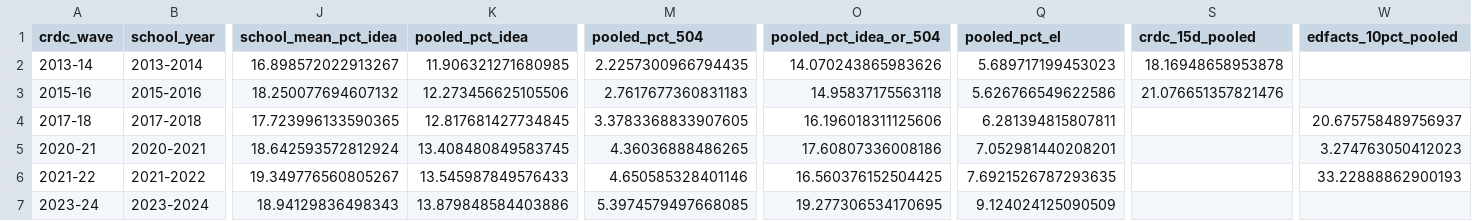
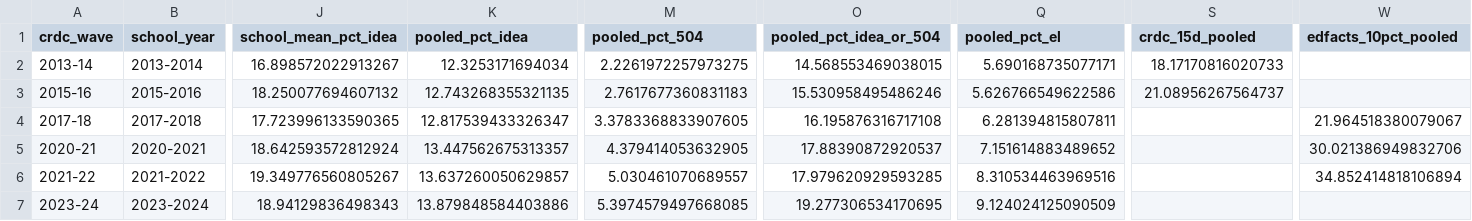
Before and after one commit to admiralorbiter/computational-sketchbook, a CSV file: 2026/2026-10-04-classroom-capacity/data/processed/school_context_national_summary.csv, drawn as a sheet; only a part is shown, gaps mark what is left out; the diff names each change by its address in the sheet, - before the commit and + after, or states it on an @@ line.

```diff
--- a/2026/2026-10-04-classroom-capacity/data/processed/school_context_national_summary.csv
+++ b/2026/2026-10-04-classroom-capacity/data/processed/school_context_national_summary.csv
-K2 (pooled_pct_idea): 11.906321271680985
+K2 (pooled_pct_idea): 12.3253171694034
-M2 (pooled_pct_504): 2.2257300966794435
+M2 (pooled_pct_504): 2.2261972257973275
-O2 (pooled_pct_idea_or_504): 14.070243865983626
+O2 (pooled_pct_idea_or_504): 14.568553469038015
-Q2 (pooled_pct_el): 5.689717199453023
+Q2 (pooled_pct_el): 5.690168735077171
-S2 (crdc_15d_pooled): 18.16948658953878
+S2 (crdc_15d_pooled): 18.17170816020733
-K3 (pooled_pct_idea): 12.273456625105506
+K3 (pooled_pct_idea): 12.743268355321135
-O3 (pooled_pct_idea_or_504): 14.95837175563118
+O3 (pooled_pct_idea_or_504): 15.530958495486246
-S3 (crdc_15d_pooled): 21.076651357821476
+S3 (crdc_15d_pooled): 21.08956267564737
-K4 (pooled_pct_idea): 12.817681427734845
+K4 (pooled_pct_idea): 12.817539433326347
-O4 (pooled_pct_idea_or_504): 16.196018311125606
+O4 (pooled_pct_idea_or_504): 16.195876316717108
-W4 (edfacts_10pct_pooled): 20.675758489756937
+W4 (edfacts_10pct_pooled): 21.964518380079067
-K5 (pooled_pct_idea): 13.408480849583745
+K5 (pooled_pct_idea): 13.447562675313357
-M5 (pooled_pct_504): 4.36036888486265
+M5 (pooled_pct_504): 4.379414053632905
-O5 (pooled_pct_idea_or_504): 17.60807336008186
+O5 (pooled_pct_idea_or_504): 17.88390872920537
-Q5 (pooled_pct_el): 7.052981440208201
+Q5 (pooled_pct_el): 7.151614883489652
-W5 (edfacts_10pct_pooled): 3.274763050412023
+W5 (edfacts_10pct_pooled): 30.021386949832706
-K6 (pooled_pct_idea): 13.545987849576433
+K6 (pooled_pct_idea): 13.637260050629857
-M6 (pooled_pct_504): 4.650585328401146
+M6 (pooled_pct_504): 5.030461070689557
-O6 (pooled_pct_idea_or_504): 16.560376152504425
+O6 (pooled_pct_idea_or_504): 17.979620929593285
-Q6 (pooled_pct_el): 7.6921526787293635
+Q6 (pooled_pct_el): 8.310534463969516
-W6 (edfacts_10pct_pooled): 33.22888862900193
+W6 (edfacts_10pct_pooled): 34.852414818106894
```
Also changed, not shown: 2026/2026-10-04-classroom-capacity/artifacts/tables/table_b03_class_size_vs_context_bivariate.csv, 2026/2026-10-04-classroom-capacity/artifacts/tables/table_b04_kc_metro_vs_national_context.csv, 6 other files.
